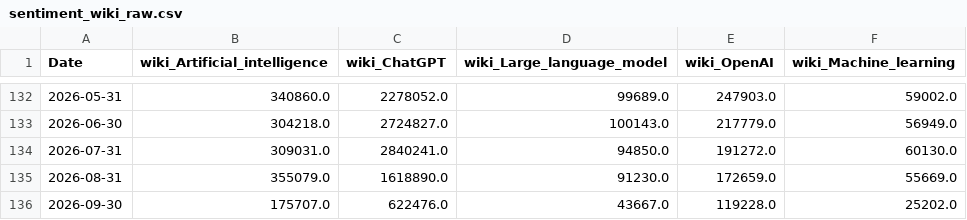
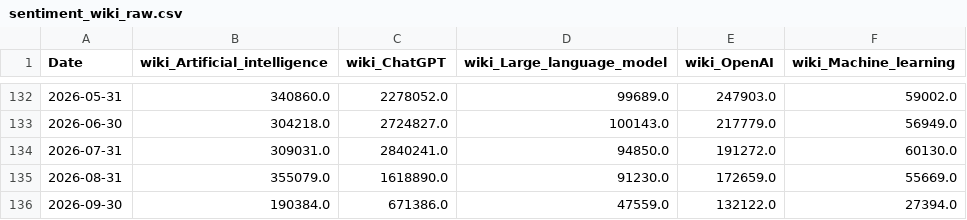
Before and after one commit to mjmonnot/aibps-v0-1, a CSV file: data/raw/sentiment_wiki_raw.csv, drawn as a sheet; only a part is shown, gaps mark what is left out.

```diff
--- a/data/raw/sentiment_wiki_raw.csv
+++ b/data/raw/sentiment_wiki_raw.csv
@@ -135,2 +135,2 @@ Date,wiki_Artificial_intelligence,wiki_ChatGPT,wiki_Large_language_model,wiki_Op
 2026-08-31,355079.0,1618890.0,91230.0,172659.0,55669.0
-2026-09-30,175707.0,622476.0,43667.0,119228.0,25202.0
+2026-09-30,190384.0,671386.0,47559.0,132122.0,27394.0
```
Also changed, not shown: data/processed/aibps_monthly.csv, data/processed/market_processed.csv, 3 other files.
